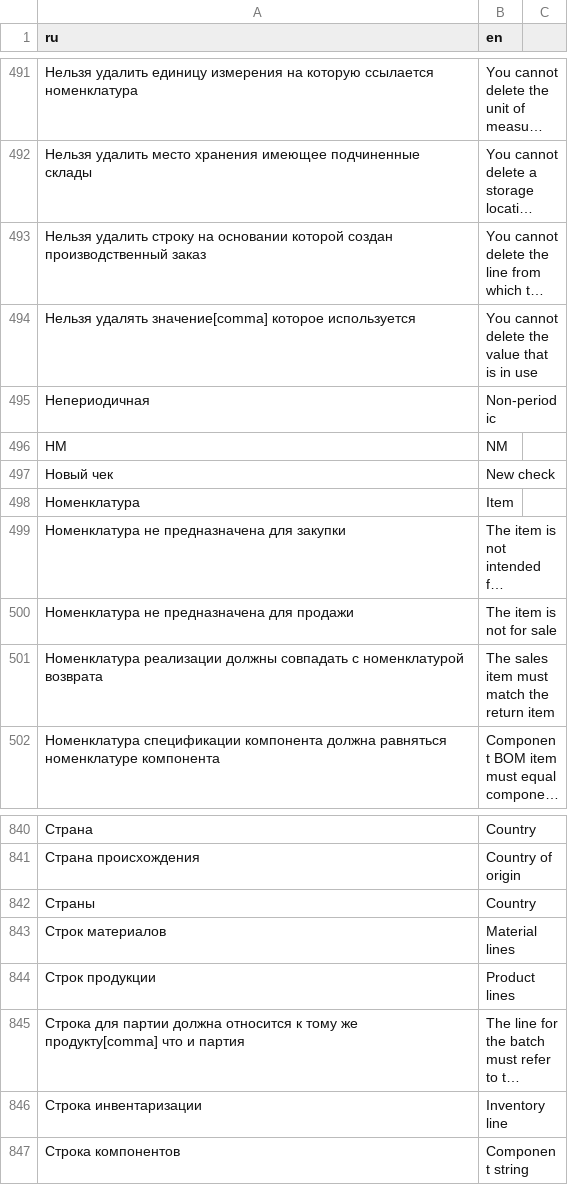
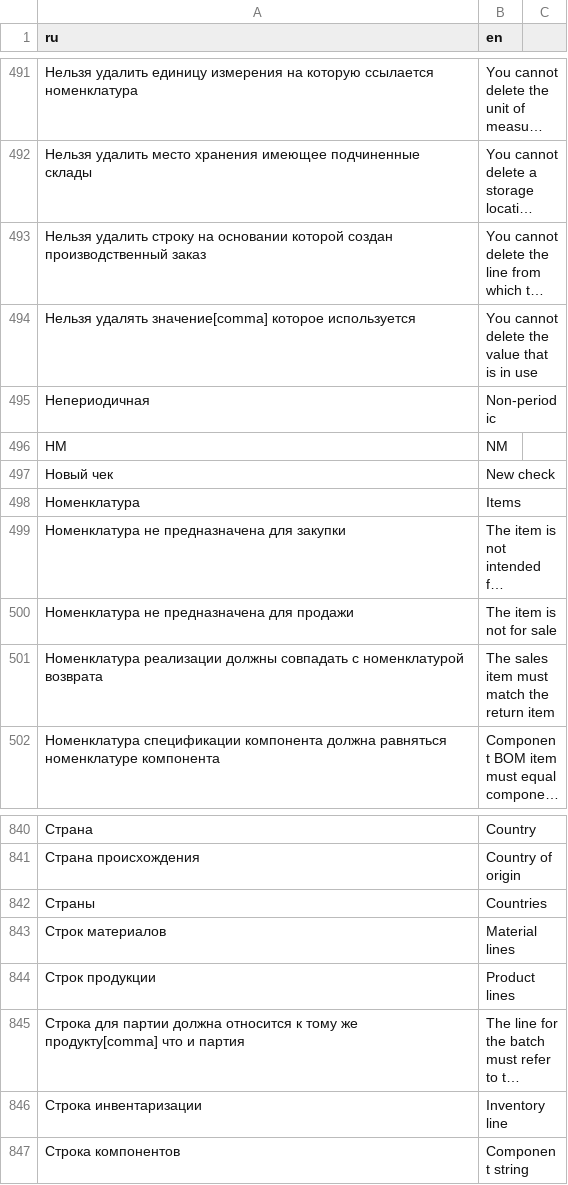
Before and after one commit to hernad/lsfusion_mycompany, a CSV file: translate.csv, drawn as a sheet; only a part is shown, gaps mark what is left out; long unchanged cells end in …; the diff names each change by its address in the sheet, - before the commit and + after, or states it on an @@ line.

Commit message:
Items, Countries

```diff
--- a/translate.csv
+++ b/translate.csv
-B498 (en): Item
+B498 (en): Items
-B842 (en): Country
+B842 (en): Countries
```
Also changed, not shown: 1 other file.
